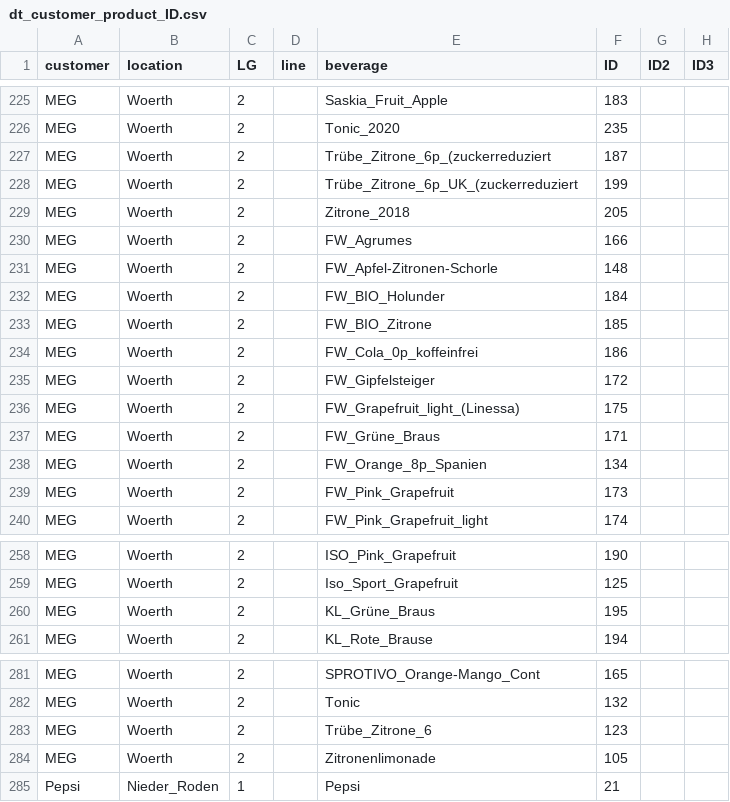
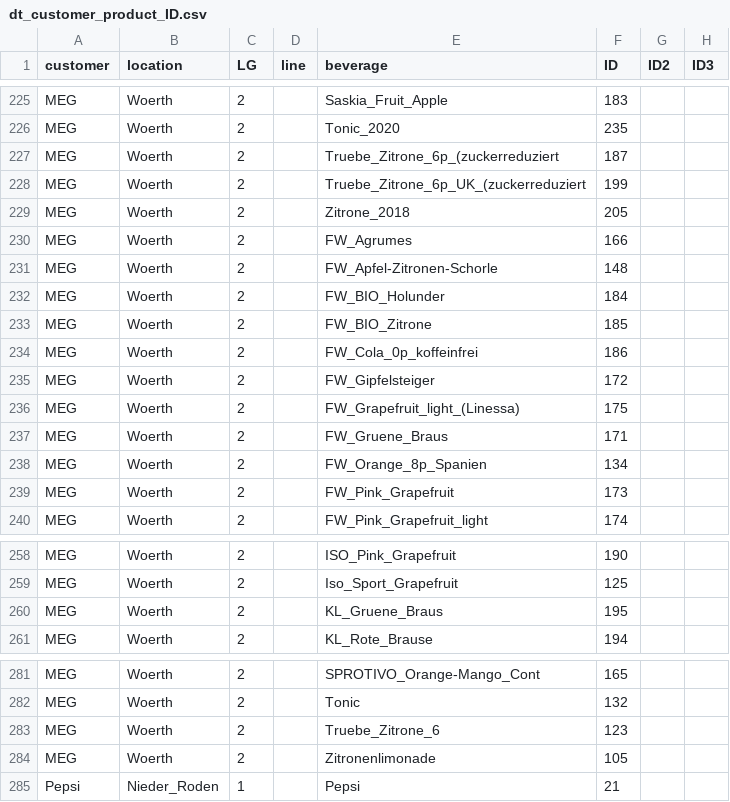
Before and after one commit to DrFrEdison/r4dt, a CSV file: data/dt_customer_product_ID.csv, drawn as a sheet; only a part is shown, gaps mark what is left out.

Commit message:
remove/adapt data for package building

```diff
--- a/data/dt_customer_product_ID.csv
+++ b/data/dt_customer_product_ID.csv
@@ -226,4 +226,4 @@ MEG	Woerth	2		Saskia_Fruit_Apple	183
 MEG	Woerth	2		Tonic_2020	235		
-MEG	Woerth	2		Trübe_Zitrone_6p_(zuckerreduziert	187		
-MEG	Woerth	2		Trübe_Zitrone_6p_UK_(zuckerreduziert	199		
+MEG	Woerth	2		Truebe_Zitrone_6p_(zuckerreduziert	187		
+MEG	Woerth	2		Truebe_Zitrone_6p_UK_(zuckerreduziert	199		
 MEG	Woerth	2		Zitrone_2018	205		
@@ -236,3 +236,3 @@ MEG	Woerth	2		FW_Gipfelsteiger	172
 MEG	Woerth	2		FW_Grapefruit_light_(Linessa)	175		
-MEG	Woerth	2		FW_Grüne_Braus	171		
+MEG	Woerth	2		FW_Gruene_Braus	171		
 MEG	Woerth	2		FW_Orange_8p_Spanien	134		
@@ -259,3 +259,3 @@ MEG	Woerth	2		ISO_Pink_Grapefruit	190
 MEG	Woerth	2		Iso_Sport_Grapefruit	125		
-MEG	Woerth	2		KL_Grüne_Braus	195		
+MEG	Woerth	2		KL_Gruene_Braus	195		
 MEG	Woerth	2		KL_Rote_Brause	194		
@@ -282,3 +282,3 @@ MEG	Woerth	2		SPROTIVO_Orange-Mango_Cont	165
 MEG	Woerth	2		Tonic	132		
-MEG	Woerth	2		Trübe_Zitrone_6	123		
+MEG	Woerth	2		Truebe_Zitrone_6	123		
 MEG	Woerth	2		Zitronenlimonade	105		
```
Also changed, not shown: 6 other files.
